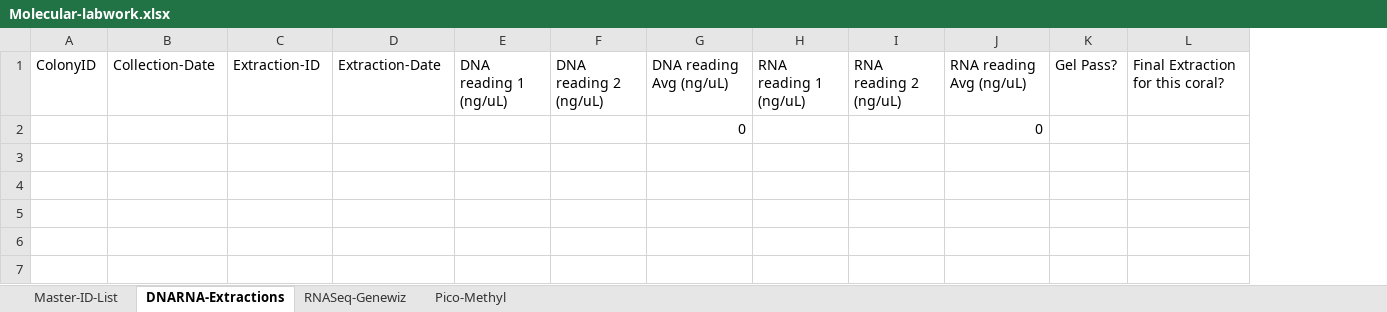
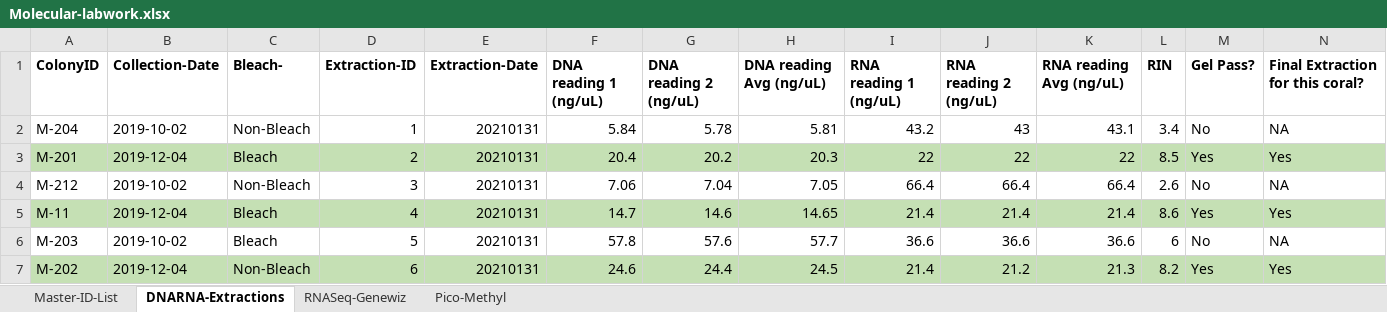
Before and after one commit to hputnam/HI_Bleaching_Timeseries, an Excel workbook: data/Molecular-labwork.xlsx, sheet DNARNA-Extractions, drawn as a sheet; only a part is shown; values as stored, in another font and other column widths than the file's, no borders; conditional formats not drawn; removed rows and columns are numbered as before the commit, all else as after; rows hold the shown columns only; the diff covers the shown part only; the diff names each change by its address in the sheet, - before the commit and + after, or states it on an @@ line.

```diff
--- a/data/Molecular-labwork.xlsx (sheet DNARNA-Extractions)
+++ b/data/Molecular-labwork.xlsx (sheet DNARNA-Extractions)
+column C (Bleach-), empty
+column L (RIN), empty
-A1:B1 bold: off
+A1:B1 bold: on
-D1:K1 bold: off
+D1:K1 bold: on
-M1:N1 bold: off
+M1:N1 bold: on
-row 2:  |  |  |  |  |  | 0 |  |  | 0
+row 2: M-204 | 2019-10-02 | Non-Bleach | 1 | 20210131 | 5.84 | 5.78 | 5.81 | 43.2 | 43 | 43.1 | 3.4 | No | NA
+row 3: M-201 | 2019-12-04 | Bleach | 2 | 20210131 | 20.4 | 20.2 | 20.3 | 22 | 22 | 22 | 8.5 | Yes | Yes
+row 4: M-212 | 2019-10-02 | Non-Bleach | 3 | 20210131 | 7.06 | 7.04 | 7.05 | 66.4 | 66.4 | 66.4 | 2.6 | No | NA
+row 5: M-11 | 2019-12-04 | Bleach | 4 | 20210131 | 14.7 | 14.6 | 14.65 | 21.4 | 21.4 | 21.4 | 8.6 | Yes | Yes
+row 6: M-203 | 2019-10-02 | Bleach | 5 | 20210131 | 57.8 | 57.6 | 57.7 | 36.6 | 36.6 | 36.6 | 6 | No | NA
+row 7: M-202 | 2019-12-04 | Non-Bleach | 6 | 20210131 | 24.6 | 24.4 | 24.5 | 21.4 | 21.2 | 21.3 | 8.2 | Yes | Yes
```
Also changed, not shown: cell formats elsewhere in this sheet, sheet Master-ID-List, 1 other file.
